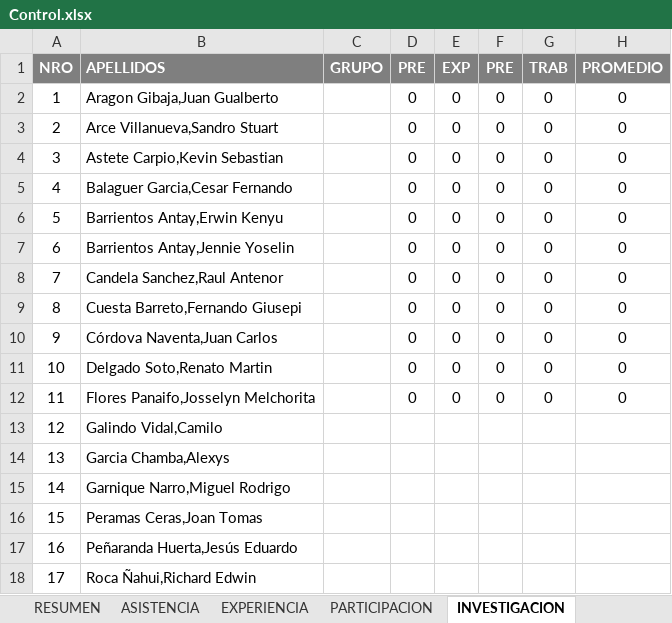
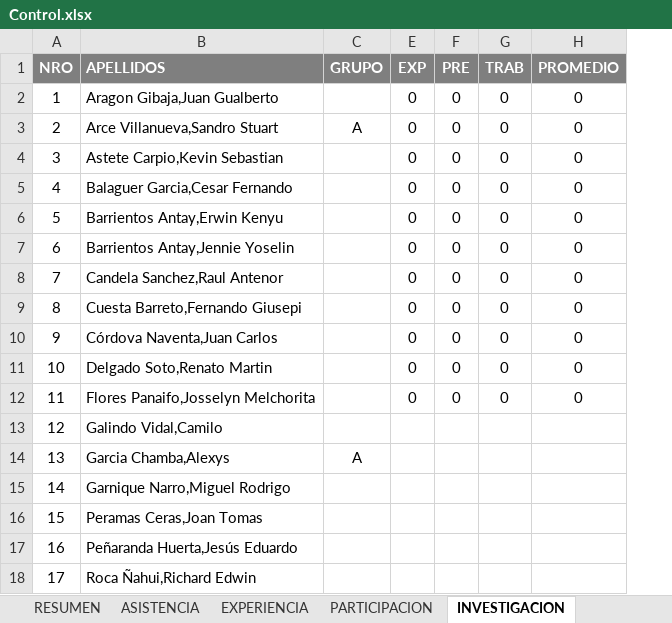
Before and after one commit to gcoronelc/UCS_TDP_2016-6, an Excel workbook: Docs/Control.xlsx, sheet INVESTIGACION, drawn as a sheet; values as stored, in another font and other column widths than the file's, no borders; the diff names each change by its address in the sheet, - before the commit and + after, or states it on an @@ line.

```diff
--- a/Docs/Control.xlsx (sheet INVESTIGACION)
+++ b/Docs/Control.xlsx (sheet INVESTIGACION)
@@ column D (PRE) hidden, rows 2-12: all 0 @@
-C3 (GRUPO): (empty)
+C3 (GRUPO): A
-C14 (GRUPO): (empty)
+C14 (GRUPO): A
```
Also changed, not shown: sheet RESUMEN, sheet PARTICIPACION, formulas that keep their value, hidden cells, 1 other file.
